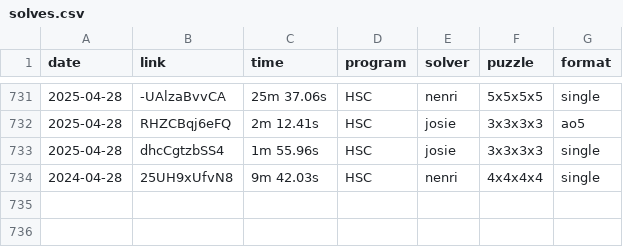
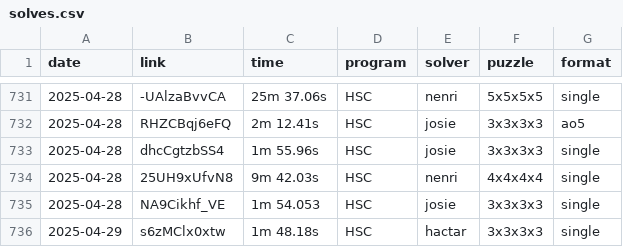
Before and after one commit to Hypercubers/hypercubing.xyz, a CSV file: leaderboards/solves.csv, drawn as a sheet; only a part is shown, gaps mark what is left out.

Commit message:
Add josie and hactar 3^4 PBs

```diff
--- a/leaderboards/solves.csv
+++ b/leaderboards/solves.csv
@@ -733,2 +733,4 @@ date,       link,                  time, program,   solver,             puzzle,
 2025-04-28, dhcCgtzbSS4,       1m 55.96s, HSC,      josie,              3x3x3x3, single
-2024-04-28, 25UH9xUfvN8,       9m 42.03s, HSC,      nenri,              4x4x4x4, single
+2025-04-28, 25UH9xUfvN8,       9m 42.03s, HSC,      nenri,              4x4x4x4, single
+2025-04-28, NA9Cikhf_VE,       1m 54.053, HSC,      josie,              3x3x3x3, single
+2025-04-29, s6zMClx0xtw,       1m 48.18s, HSC,      hactar,             3x3x3x3, single
```
